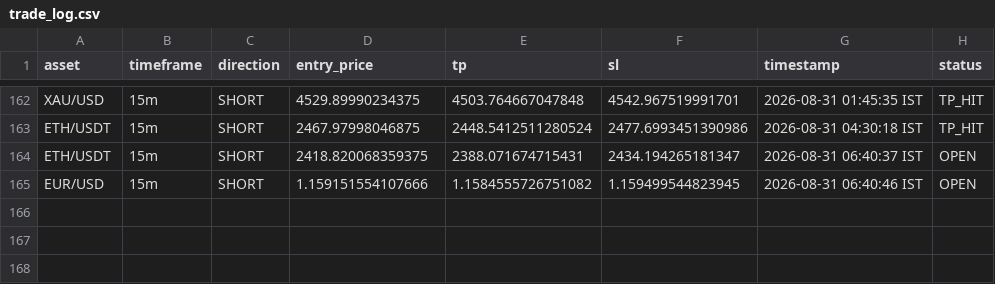
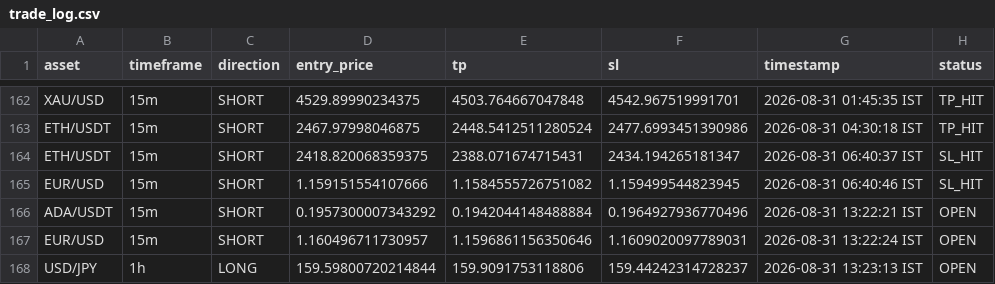
Before and after one commit to deepak3039/ai-trading-scanner, a CSV file: trade_log.csv, drawn as a sheet; only a part is shown, gaps mark what is left out.

```diff
--- a/trade_log.csv
+++ b/trade_log.csv
@@ -163,3 +163,6 @@ XAU/USD,15m,SHORT,4529.89990234375,4503.764667047848,4542.967519991701,2026-08-3
 ETH/USDT,15m,SHORT,2467.97998046875,2448.5412511280524,2477.6993451390986,2026-08-31 04:30:18 IST,TP_HIT
-ETH/USDT,15m,SHORT,2418.820068359375,2388.071674715431,2434.194265181347,2026-08-31 06:40:37 IST,OPEN
-EUR/USD,15m,SHORT,1.159151554107666,1.1584555726751082,1.159499544823945,2026-08-31 06:40:46 IST,OPEN
+ETH/USDT,15m,SHORT,2418.820068359375,2388.071674715431,2434.194265181347,2026-08-31 06:40:37 IST,SL_HIT
+EUR/USD,15m,SHORT,1.159151554107666,1.1584555726751082,1.159499544823945,2026-08-31 06:40:46 IST,SL_HIT
+ADA/USDT,15m,SHORT,0.1957300007343292,0.1942044148488884,0.1964927936770496,2026-08-31 13:22:21 IST,OPEN
+EUR/USD,15m,SHORT,1.160496711730957,1.1596861156350646,1.1609020097789031,2026-08-31 13:22:24 IST,OPEN
+USD/JPY,1h,LONG,159.59800720214844,159.9091753118806,159.44242314728237,2026-08-31 13:23:13 IST,OPEN
```
